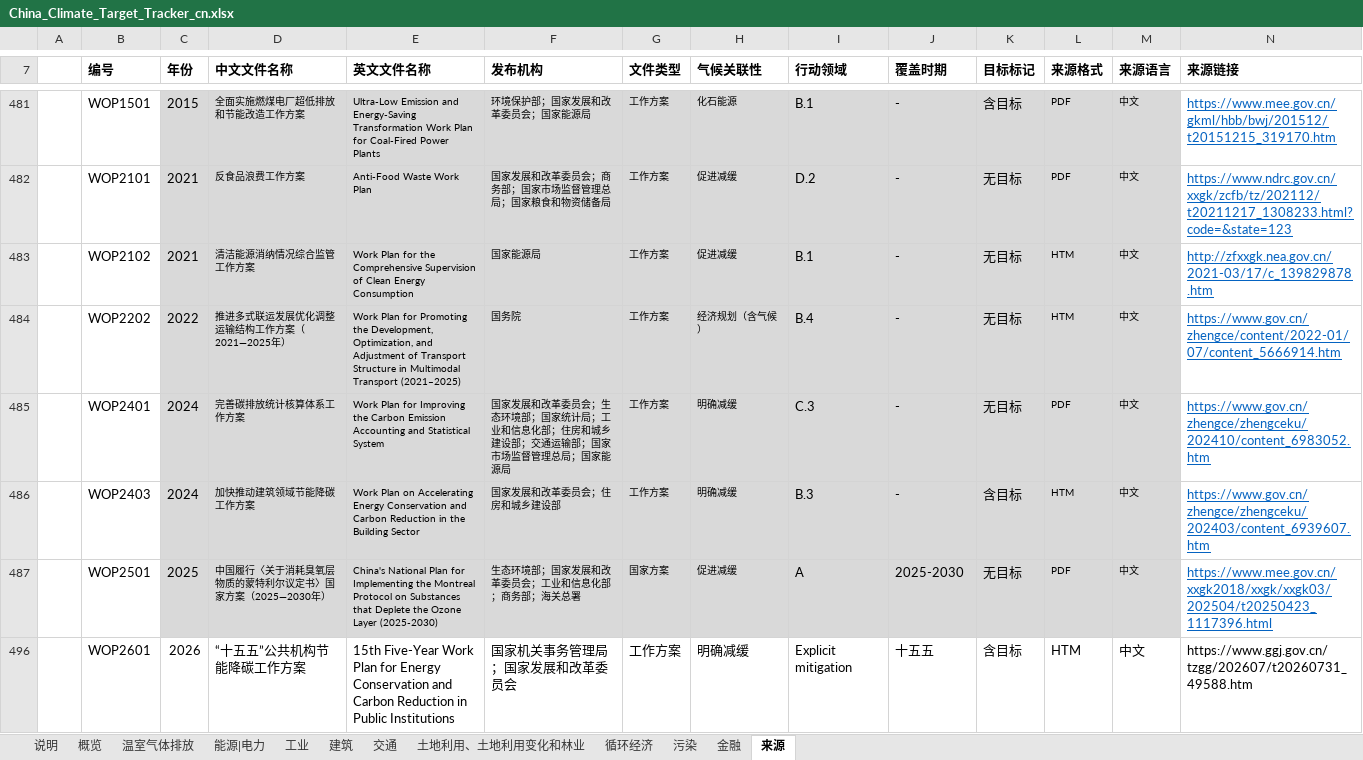
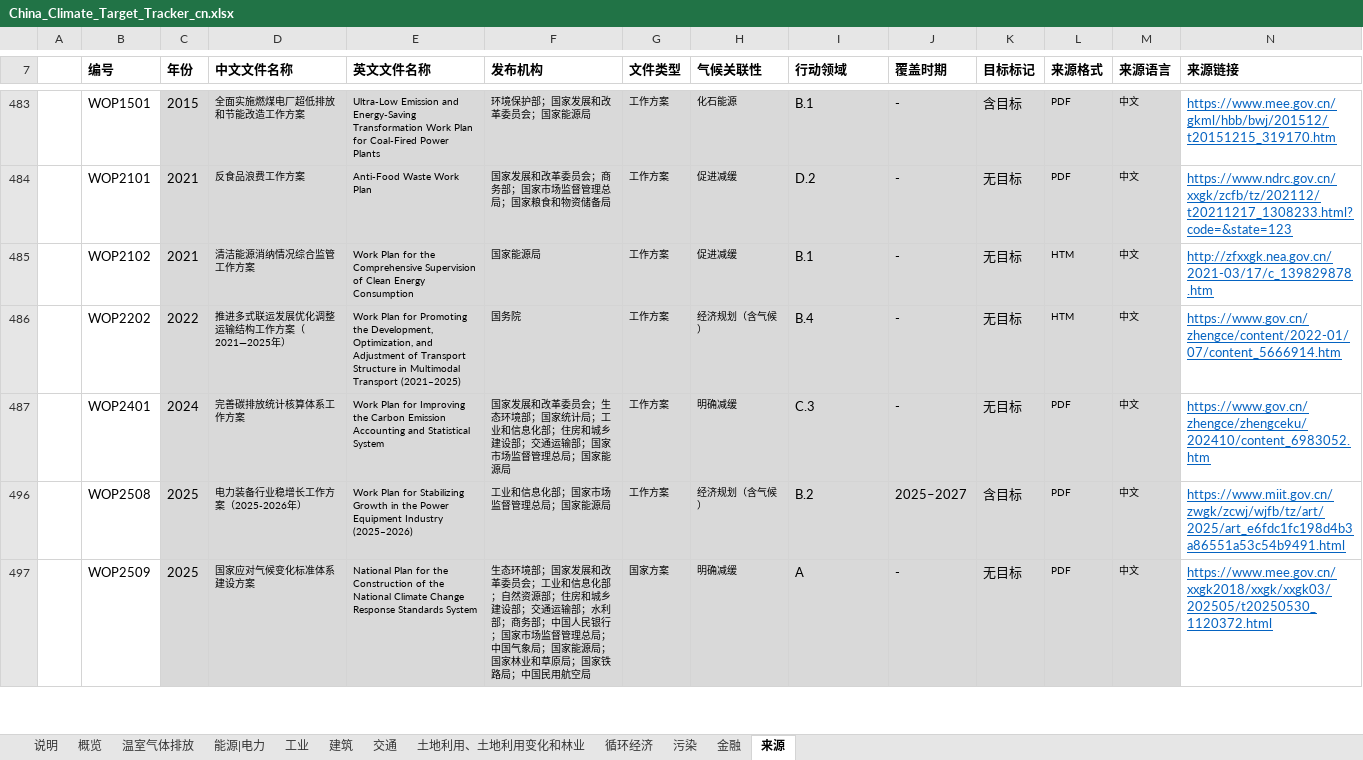
Before and after one commit to MGFPKU/target_dataset, an Excel workbook: China_Climate_Target_Tracker_cn.xlsx, sheet 来源, drawn as a sheet; only a part is shown, gaps mark what is left out; values as stored, in another font and other column widths than the file's, no borders; removed rows and columns are numbered as before the commit, all else as after; the diff covers the shown part only; the diff names each change by its address in the sheet, - before the commit and + after, or states it on an @@ line.

```diff
--- a/China_Climate_Target_Tracker_cn.xlsx (sheet 来源)
+++ b/China_Climate_Target_Tracker_cn.xlsx (sheet 来源)
@@ row 486 hidden:  | WOP2403 | 2024 | 加快推动建筑领域节能降碳工作方案 | Work Plan on Accelerating Energy Conservation and Carbon Reduction in the Building Sector | 国家发展和改革委员会；住房和城乡建设部 | 工作方案 | 明确减缓 | B.3 | - | 含目标 | HTM | 中文 | https://www.gov.cn/zhengce/zhengceku/202403/content_6939607.htm @@
@@ row 496 unhidden:  | WOP2508 | 2025 | 电力装备行业稳增长工作方案（2025-2026年） | Work Plan for Stabilizing Growth in the Power Equipment Industry (2025–2026) | 工业和信息化部；国家市场监督管理总局；国家能源局 | 工作方案 | 经济规划（含气候） | B.2 | 2025–2027 | 含目标 | PDF | 中文 | https://www.miit.gov.cn/zwgk/zcwj/wjfb/tz/art/2025/art_e6fdc1fc198d4b3a86551a53c54b9491.html @@
-B497 (编号): WOP2501
+B497 (编号): WOP2509
-D497 (中文文件名称): 中国履行〈关于消耗臭氧层物质的蒙特利尔议定书〉国家方案（2025—2030年）
+D497 (中文文件名称): 国家应对气候变化标准体系建设方案
-E497 (英文文件名称): China's National Plan for Implementing the Montreal Protocol on Substances that Deplete the Ozone Layer (2025-2030)
+E497 (英文文件名称): National Plan for the Construction of the National Climate Change Response Standards System
-F497 (发布机构): …息化部；商务部；海关总署
+F497 (发布机构): …息化部；自然资源部；住房和城乡建设部；交通运输部；水利部；商务部；中国人民银行；国家市场监督管理总局；中国气象局；国家能源局；国家林业和草原局；国家铁路局；中国民用航空局
-H497 (气候关联性): 促进减缓
+H497 (气候关联性): 明确减缓
-J497 (覆盖时期): 2025-2030
+J497 (覆盖时期): -
-N497 (来源链接): https://www.mee.gov.cn/xxgk2018/xxgk/xxgk03/202504/t20250423_1117396.html
+N497 (来源链接): https://www.mee.gov.cn/xxgk2018/xxgk/xxgk03/202505/t20250530_1120372.html
@@ row 496 hidden:  | WOP2601 | 2026 | “十五五”公共机构节能降碳工作方案 | 15th Five-Year Work Plan for Energy Conservation and Carbon Reduction in Public Institutions | 国家机关事务管理局；国家发展和改革委员会 | 工作方案 | 明确减缓 | Explicit mitigation | 十五五 | 含目标 | HTM | 中文 | https://www.ggj.gov.cn/tzgg/202607/t20260731_49588.htm @@
```
Also changed, not shown: 2 added rows, 3 hidden or unhidden rows and 1 edited cell elsewhere in this sheet, sheet 工业, sheet 能源|电力, China_Climate_Target_Tracker_en.xlsx, 1 other file.
